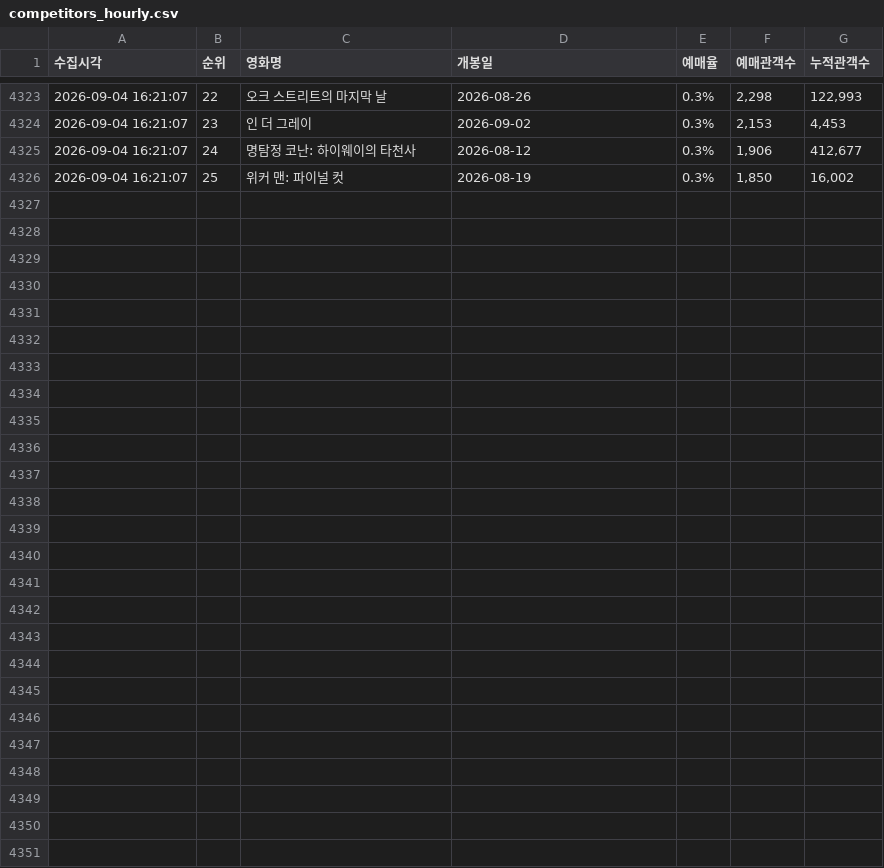
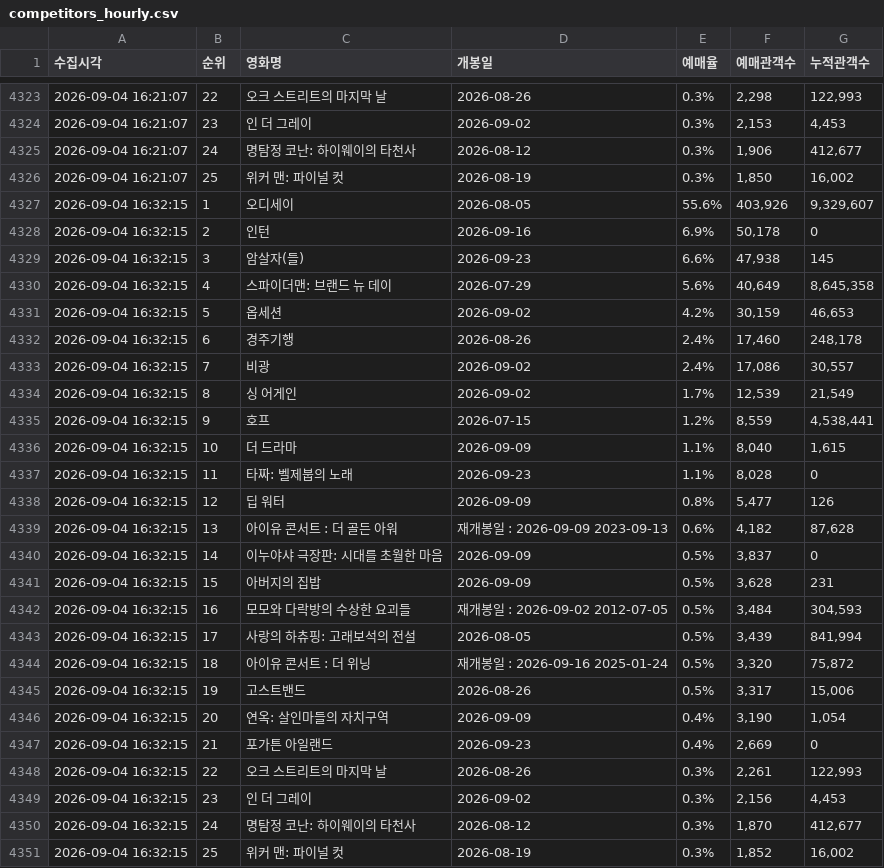
Before and after one commit to jaywhyyang/inthegrey, a CSV file: competitors_hourly.csv, drawn as a sheet; only a part is shown, gaps mark what is left out; the diff names each change by its address in the sheet, - before the commit and + after, or states it on an @@ line.

```diff
--- a/competitors_hourly.csv
+++ b/competitors_hourly.csv
+row 4327: 2026-09-04 16:32:15 | 1 | 오디세이 | 2026-08-05 | 55.6% | 403,926 | 9,329,607
+row 4328: 2026-09-04 16:32:15 | 2 | 인턴 | 2026-09-16 | 6.9% | 50,178 | 0
+row 4329: 2026-09-04 16:32:15 | 3 | 암살자(들) | 2026-09-23 | 6.6% | 47,938 | 145
+row 4330: 2026-09-04 16:32:15 | 4 | 스파이더맨: 브랜드 뉴 데이 | 2026-07-29 | 5.6% | 40,649 | 8,645,358
+row 4331: 2026-09-04 16:32:15 | 5 | 옵세션 | 2026-09-02 | 4.2% | 30,159 | 46,653
+row 4332: 2026-09-04 16:32:15 | 6 | 경주기행 | 2026-08-26 | 2.4% | 17,460 | 248,178
+row 4333: 2026-09-04 16:32:15 | 7 | 비광 | 2026-09-02 | 2.4% | 17,086 | 30,557
+row 4334: 2026-09-04 16:32:15 | 8 | 싱 어게인 | 2026-09-02 | 1.7% | 12,539 | 21,549
+row 4335: 2026-09-04 16:32:15 | 9 | 호프 | 2026-07-15 | 1.2% | 8,559 | 4,538,441
+row 4336: 2026-09-04 16:32:15 | 10 | 더 드라마 | 2026-09-09 | 1.1% | 8,040 | 1,615
+row 4337: 2026-09-04 16:32:15 | 11 | 타짜: 벨제붑의 노래 | 2026-09-23 | 1.1% | 8,028 | 0
+row 4338: 2026-09-04 16:32:15 | 12 | 딥 워터 | 2026-09-09 | 0.8% | 5,477 | 126
+row 4339: 2026-09-04 16:32:15 | 13 | 아이유 콘서트 : 더 골든 아워 | 재개봉일 : 2026-09-09 2023-09-13 | 0.6% | 4,182 | 87,628
+row 4340: 2026-09-04 16:32:15 | 14 | 이누야샤 극장판: 시대를 초월한 마음 | 2026-09-09 | 0.5% | 3,837 | 0
+row 4341: 2026-09-04 16:32:15 | 15 | 아버지의 집밥 | 2026-09-09 | 0.5% | 3,628 | 231
+row 4342: 2026-09-04 16:32:15 | 16 | 모모와 다락방의 수상한 요괴들 | 재개봉일 : 2026-09-02 2012-07-05 | 0.5% | 3,484 | 304,593
+row 4343: 2026-09-04 16:32:15 | 17 | 사랑의 하츄핑: 고래보석의 전설 | 2026-08-05 | 0.5% | 3,439 | 841,994
+row 4344: 2026-09-04 16:32:15 | 18 | 아이유 콘서트 : 더 위닝 | 재개봉일 : 2026-09-16 2025-01-24 | 0.5% | 3,320 | 75,872
+row 4345: 2026-09-04 16:32:15 | 19 | 고스트밴드 | 2026-08-26 | 0.5% | 3,317 | 15,006
+row 4346: 2026-09-04 16:32:15 | 20 | 연옥: 살인마들의 자치구역 | 2026-09-09 | 0.4% | 3,190 | 1,054
+row 4347: 2026-09-04 16:32:15 | 21 | 포가튼 아일랜드 | 2026-09-23 | 0.4% | 2,669 | 0
+row 4348: 2026-09-04 16:32:15 | 22 | 오크 스트리트의 마지막 날 | 2026-08-26 | 0.3% | 2,261 | 122,993
+row 4349: 2026-09-04 16:32:15 | 23 | 인 더 그레이 | 2026-09-02 | 0.3% | 2,156 | 4,453
+row 4350: 2026-09-04 16:32:15 | 24 | 명탐정 코난: 하이웨이의 타천사 | 2026-08-12 | 0.3% | 1,870 | 412,677
+row 4351: 2026-09-04 16:32:15 | 25 | 위커 맨: 파이널 컷 | 2026-08-19 | 0.3% | 1,852 | 16,002
```
Also changed, not shown: inthegrey_hourly.csv, member_snapshots.csv, 5 other files.
